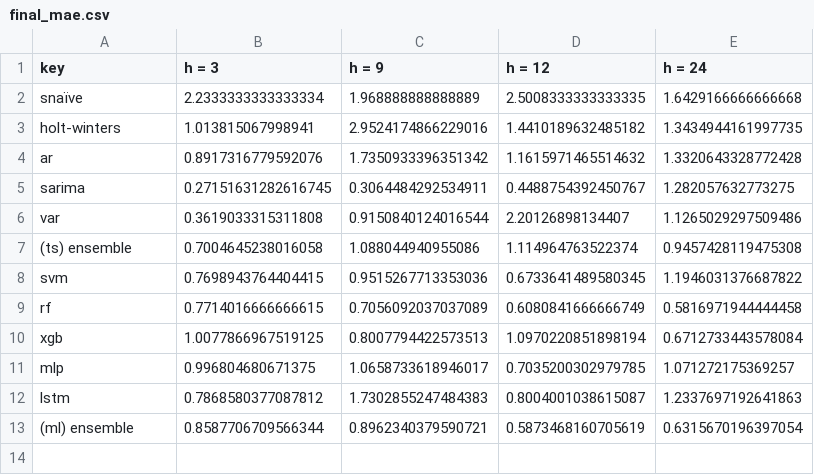
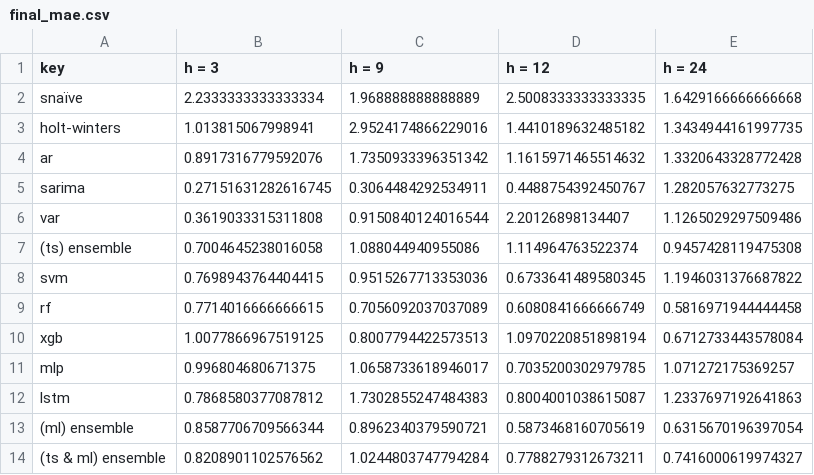
Before and after one commit to gafnts/Inflation-forecasting, a CSV file: results/analysis/final_mae.csv, drawn as a sheet; the diff names each change by its address in the sheet, - before the commit and + after, or states it on an @@ line.

Commit message:
General ensemble

```diff
--- a/results/analysis/final_mae.csv
+++ b/results/analysis/final_mae.csv
+row 14: (ts & ml) ensemble | 0.8208901102576562 | 1.0244803747794284 | 0.7788279312673211 | 0.7416000619974327
```
Also changed, not shown: results/analysis/final_rmae.csv, 2 other files.
